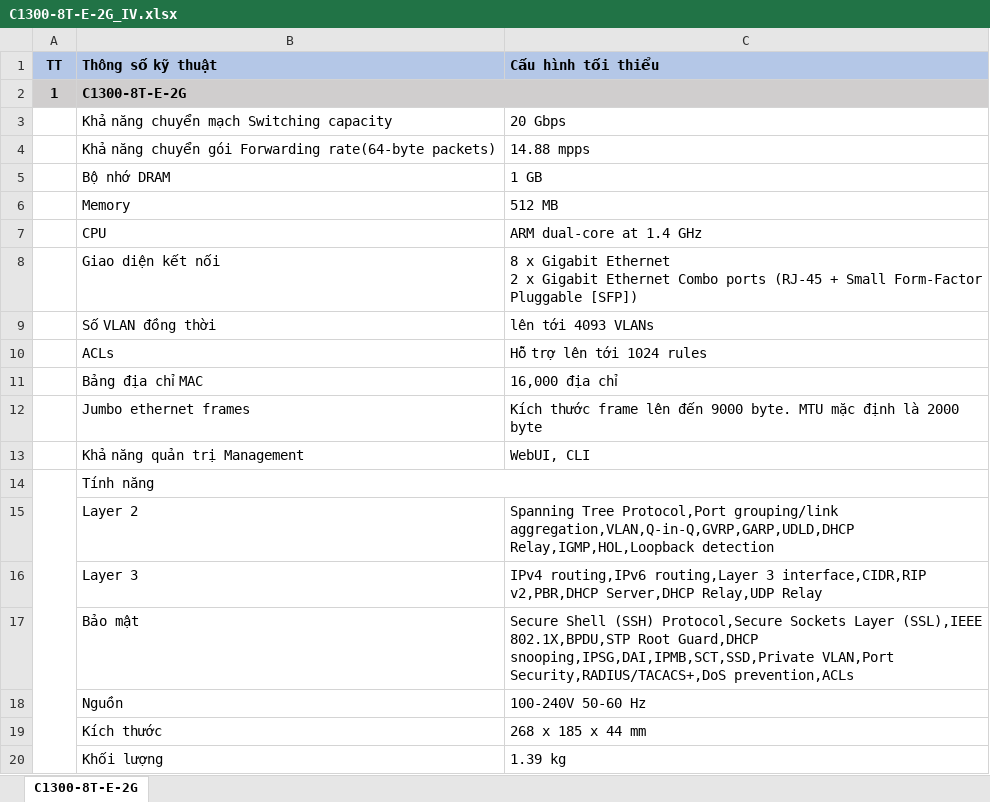
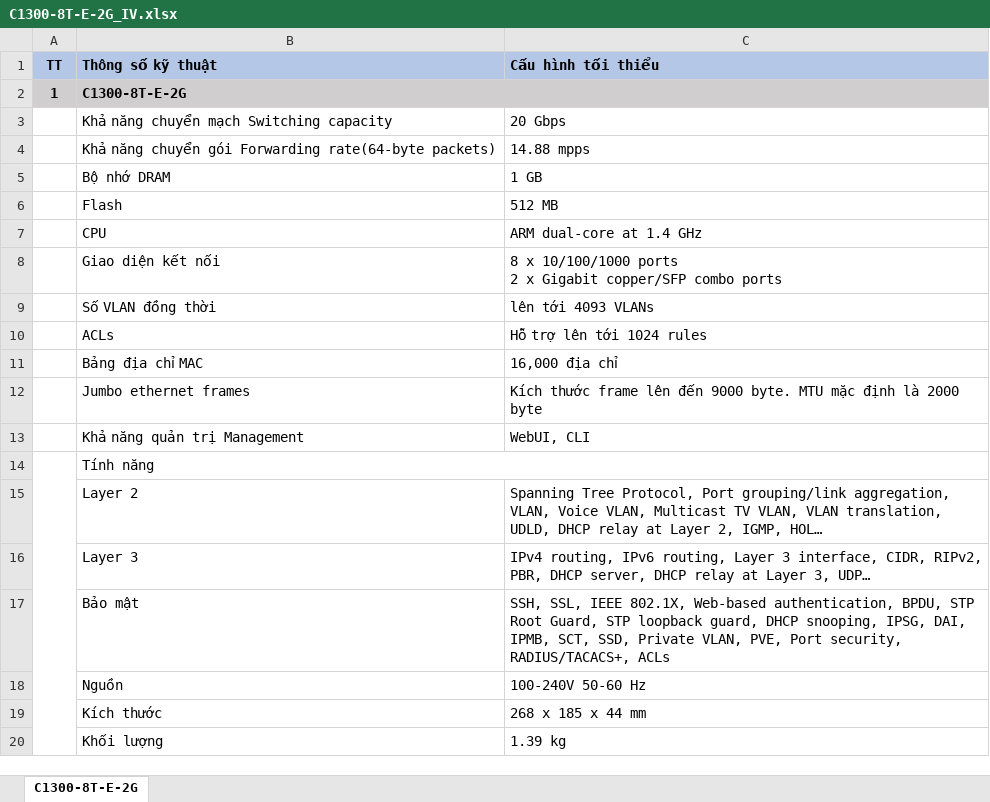
Before and after one commit to saitama-1/cisco_spec, an Excel workbook: C1300-8T-E-2G_IV.xlsx, sheet C1300-8T-E-2G, drawn as a sheet; values as stored, in another font and other column widths than the file's, no borders; ↵ is a line break in a cell; the diff names each change by its address in the sheet, - before the commit and + after, or states it on an @@ line.

```diff
--- a/C1300-8T-E-2G_IV.xlsx (sheet C1300-8T-E-2G)
+++ b/C1300-8T-E-2G_IV.xlsx (sheet C1300-8T-E-2G)
-B6 (Thông số kỹ thuật): Memory
+B6 (Thông số kỹ thuật): Flash
-C8 (Cấu hình tối thiểu): 8 x Gigabit Ethernet ↵ 2 x Gigabit Ethernet Combo ports (RJ-45 + Small Form-Factor Pluggable [SFP])
+C8 (Cấu hình tối thiểu): 8 x 10/100/1000 ports ↵ 2 x Gigabit copper/SFP combo ports
-C15 (Cấu hình tối thiểu): Spanning Tree Protocol,Port grouping/link aggregation,VLAN,Q-in-Q,GVRP,GARP,UDLD,DHCP Relay,IGMP,HOL,Loopback detection
+C15 (Cấu hình tối thiểu): Spanning Tree Protocol, Port grouping/link aggregation, VLAN, Voice VLAN, Multicast TV VLAN, VLAN translation, UDLD, DHCP relay at Layer 2, IGMP, HOL…
-C16 (Cấu hình tối thiểu): IPv4 routing,IPv6 routing,Layer 3 interface,CIDR,RIP v2,PBR,DHCP Server,DHCP Relay,UDP Relay
+C16 (Cấu hình tối thiểu): IPv4 routing, IPv6 routing, Layer 3 interface, CIDR, RIPv2, PBR, DHCP server, DHCP relay at Layer 3, UDP…
-C17 (Cấu hình tối thiểu): Secure Shell (SSH) Protocol,Secure Sockets Layer (SSL),IEEE 802.1X,BPDU,STP Root Guard,DHCP snooping,IPSG,DAI,IPMB,SCT,SSD,Private VLAN,Port Security,RADIUS/TACACS+,DoS prevention,ACLs
+C17 (Cấu hình tối thiểu): SSH, SSL, IEEE 802.1X, Web-based authentication, BPDU, STP Root Guard, STP loopback guard, DHCP snooping, IPSG, DAI, IPMB, SCT, SSD, Private VLAN, PVE, Port security, RADIUS/TACACS+, ACLs
```
Also changed, not shown: C1300-12XS_VI.xlsx, N9K-C93180YC-FX3_VI.xlsx, 3 other files.
